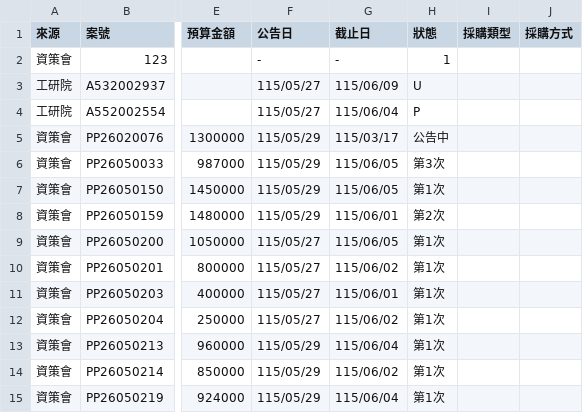
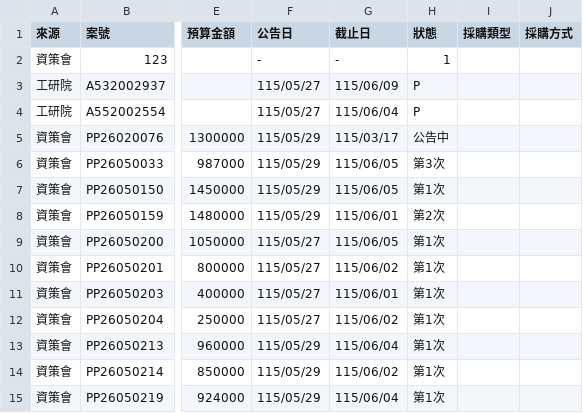
Before and after one commit to espresso3568/bitwin, a CSV file: data/三站標案_20260529.csv, drawn as a sheet; only a part is shown, gaps mark what is left out; the diff names each change by its address in the sheet, - before the commit and + after, or states it on an @@ line.

```diff
--- a/data/三站標案_20260529.csv
+++ b/data/三站標案_20260529.csv
-H3 (狀態): U
+H3 (狀態): P
```
Also changed, not shown: 4 other files.
